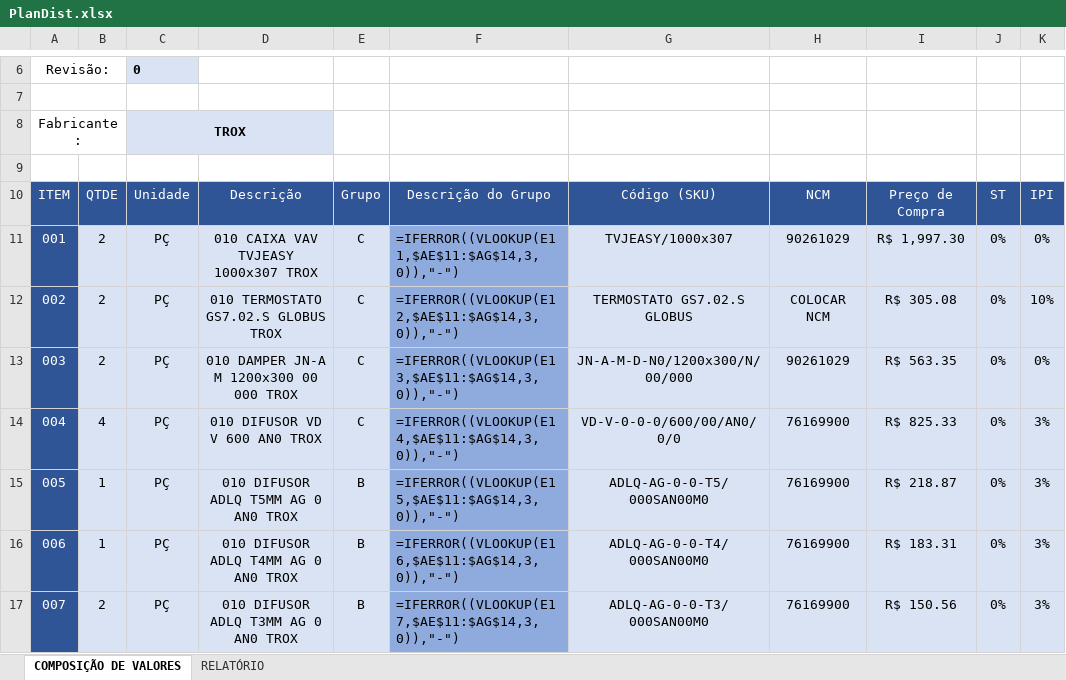
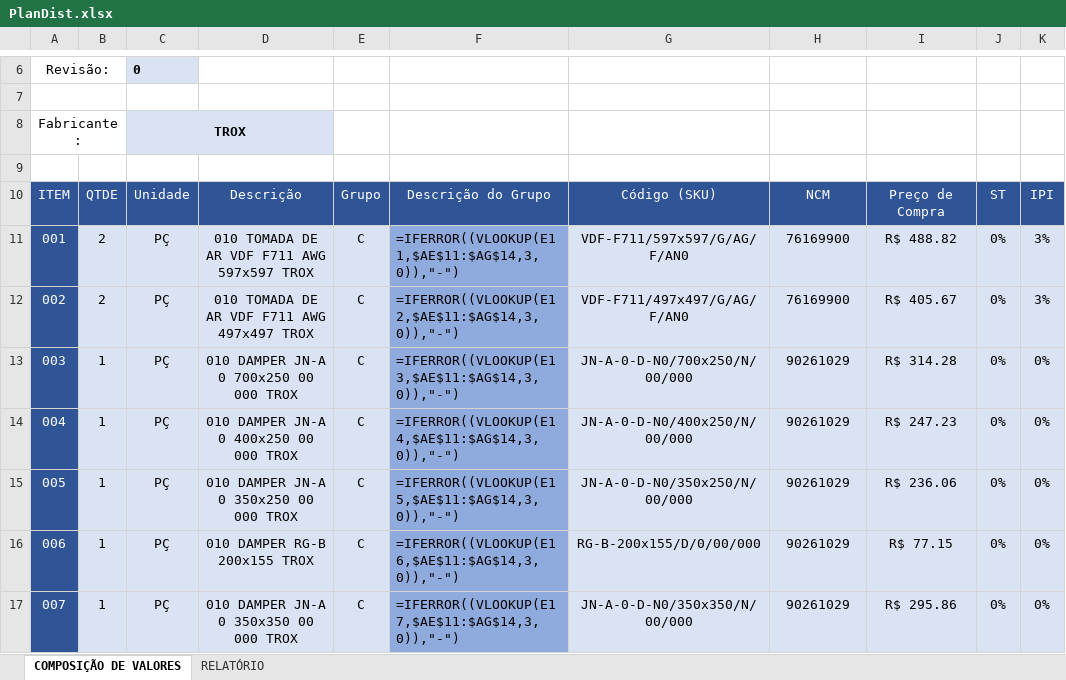
Before and after one commit to ArthurMaciell/CORE, an Excel workbook: PlanDist.xlsx, sheet COMPOSIÇÃO DE VALORES, drawn as a sheet; only a part is shown, gaps mark what is left out; values as stored, in another font and other column widths than the file's, no borders; formulas without a stored value are shown as written; charts and pictures not drawn; the diff covers the shown part only; the diff names each change by its address in the sheet, - before the commit and + after, or states it on an @@ line.

```diff
--- a/PlanDist.xlsx (sheet COMPOSIÇÃO DE VALORES)
+++ b/PlanDist.xlsx (sheet COMPOSIÇÃO DE VALORES)
-D11: 010 CAIXA VAV TVJEASY 1000x307 TROX
+D11: 010 TOMADA DE AR VDF F711 AWG 597x597 TROX
-G11: TVJEASY/1000x307
+G11: VDF-F711/597x597/G/AG/F/AN0
-H11: 90261029
+H11: 76169900
-I11: R$ 1,997.30
+I11: R$ 488.82
-K11: 0%
+K11: 3%
-D12: 010 TERMOSTATO GS7.02.S GLOBUS TROX
+D12: 010 TOMADA DE AR VDF F711 AWG 497x497 TROX
-G12: TERMOSTATO GS7.02.S GLOBUS
+G12: VDF-F711/497x497/G/AG/F/AN0
-H12: COLOCAR NCM
+H12: 76169900
-I12: R$ 305.08
+I12: R$ 405.67
-K12: 10%
+K12: 3%
-B13: 2
+B13: 1
-D13: 010 DAMPER JN-A M 1200x300 00 000 TROX
+D13: 010 DAMPER JN-A 0 700x250 00 000 TROX
-G13: JN-A-M-D-N0/1200x300/N/00/000
+G13: JN-A-0-D-N0/700x250/N/00/000
-I13: R$ 563.35
+I13: R$ 314.28
-B14: 4
+B14: 1
-D14: 010 DIFUSOR VD V 600 AN0 TROX
+D14: 010 DAMPER JN-A 0 400x250 00 000 TROX
-G14: VD-V-0-0-0/600/00/AN0/0/0
+G14: JN-A-0-D-N0/400x250/N/00/000
-H14:H17: 76169900
+H14:H17: 90261029
-I14: R$ 825.33
+I14: R$ 247.23
-K14:K17: 3%
+K14:K17: 0%
-D15: 010 DIFUSOR ADLQ T5MM AG 0 AN0 TROX
+D15: 010 DAMPER JN-A 0 350x250 00 000 TROX
-E15:E17: B
+E15:E17: C
-G15: ADLQ-AG-0-0-T5/000SAN00M0
+G15: JN-A-0-D-N0/350x250/N/00/000
-I15: R$ 218.87
+I15: R$ 236.06
-D16: 010 DIFUSOR ADLQ T4MM AG 0 AN0 TROX
+D16: 010 DAMPER RG-B 200x155 TROX
-G16: ADLQ-AG-0-0-T4/000SAN00M0
+G16: RG-B-200x155/D/0/00/000
-I16: R$ 183.31
+I16: R$ 77.15
-B17: 2
+B17: 1
-D17: 010 DIFUSOR ADLQ T3MM AG 0 AN0 TROX
+D17: 010 DAMPER JN-A 0 350x350 00 000 TROX
-G17: ADLQ-AG-0-0-T3/000SAN00M0
+G17: JN-A-0-D-N0/350x350/N/00/000
-I17: R$ 150.56
+I17: R$ 295.86
```
Also changed, not shown: 111 edited cells elsewhere in this sheet, 2 other files.
